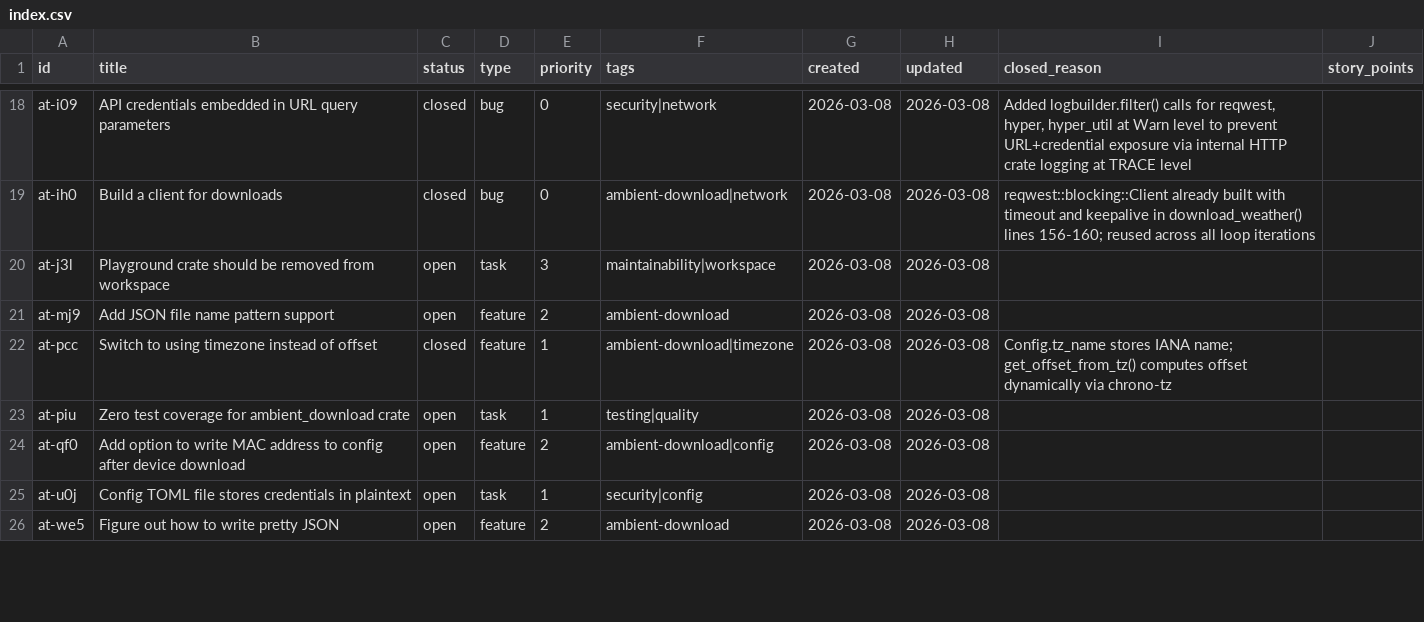
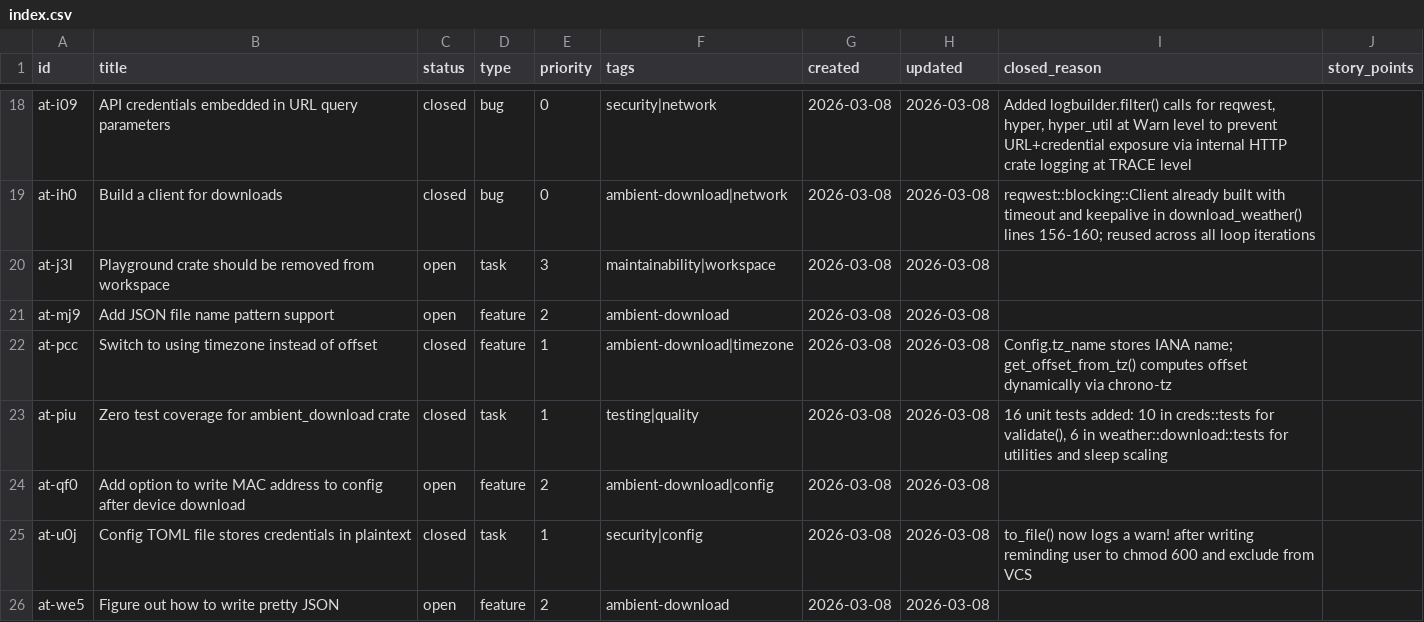
Before and after one commit to evensolberg/ambient_tools, a CSV file: .crumbs/index.csv, drawn as a sheet; only a part is shown, gaps mark what is left out; the diff covers the shown part only.

```diff
--- a/.crumbs/index.csv
+++ b/.crumbs/index.csv
@@ -22,5 +22,5 @@ at-mj9,Add JSON file name pattern support,open,feature,2,ambient-download,2026-0
 at-pcc,Switch to using timezone instead of offset,closed,feature,1,ambient-download|timezone,2026-03-08,2026-03-08,Config.tz_name stores IANA name; get_offset_from_tz() computes offset dynamically via chrono-tz,
-at-piu,Zero test coverage for ambient_download crate,open,task,1,testing|quality,2026-03-08,2026-03-08,,
+at-piu,Zero test coverage for ambient_download crate,closed,task,1,testing|quality,2026-03-08,2026-03-08,"16 unit tests added: 10 in creds::tests for validate(), 6 in weather::download::tests for utilities and sleep scaling",
 at-qf0,Add option to write MAC address to config after device download,open,feature,2,ambient-download|config,2026-03-08,2026-03-08,,
-at-u0j,Config TOML file stores credentials in plaintext,open,task,1,security|config,2026-03-08,2026-03-08,,
+at-u0j,Config TOML file stores credentials in plaintext,closed,task,1,security|config,2026-03-08,2026-03-08,to_file() now logs a warn! after writing reminding user to chmod 600 and exclude from VCS,
 at-we5,Figure out how to write pretty JSON,open,feature,2,ambient-download,2026-03-08,2026-03-08,,
```
Also changed, not shown: 12 edited cells elsewhere in this file, 8 other files.
